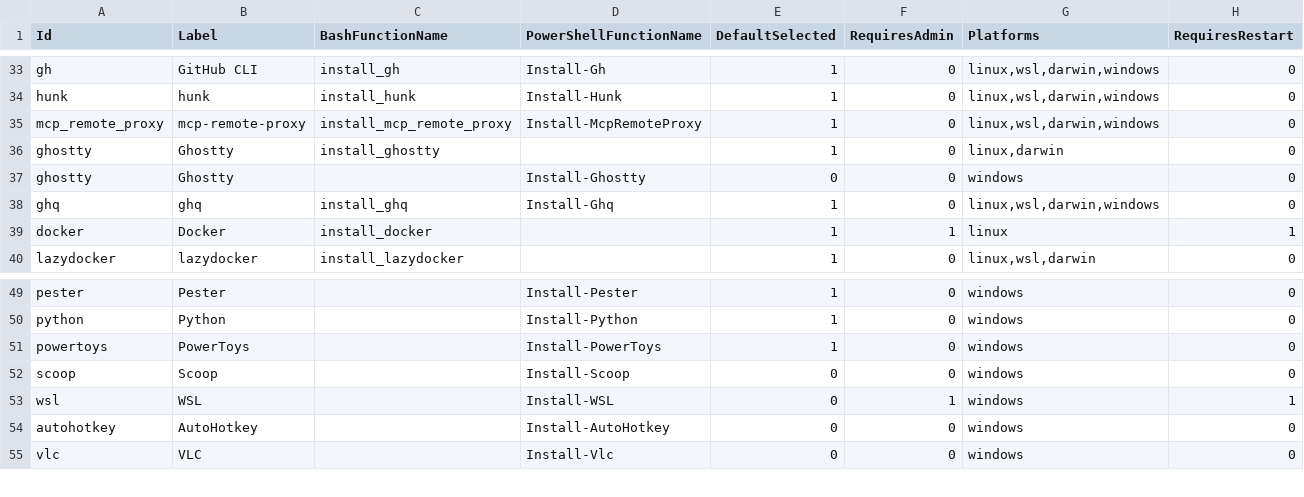
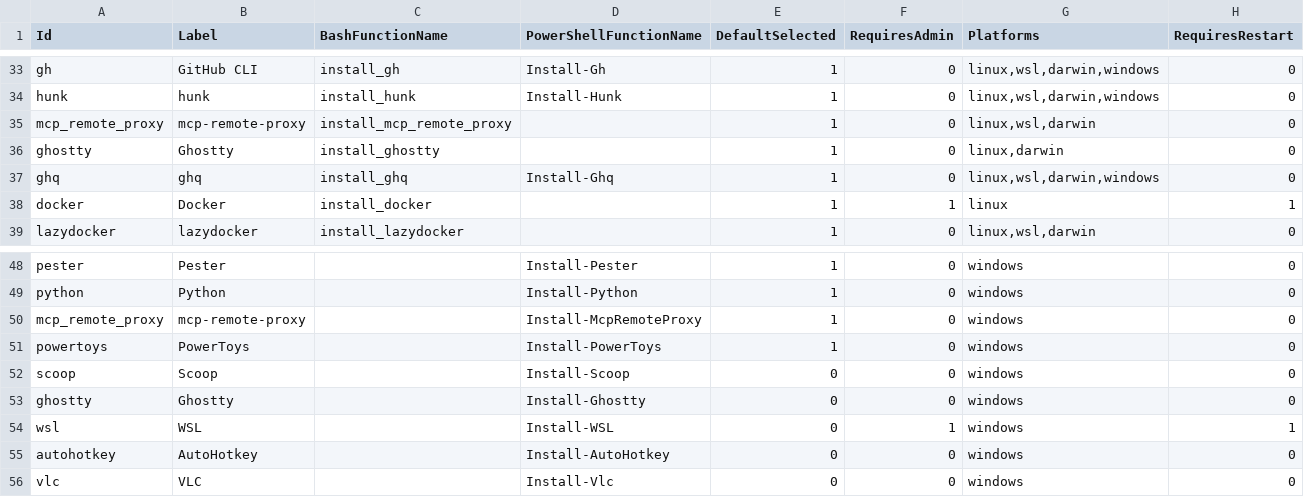
Before and after one commit to guidomodarelli/system-config, a CSV file: scripts/setup/setup.catalog.csv, drawn as a sheet; only a part is shown, gaps mark what is left out.

```diff
--- a/scripts/setup/setup.catalog.csv
+++ b/scripts/setup/setup.catalog.csv
@@ -34,5 +34,4 @@ gh|GitHub CLI|install_gh|Install-Gh|1|0|linux,wsl,darwin,windows|0
 hunk|hunk|install_hunk|Install-Hunk|1|0|linux,wsl,darwin,windows|0
-mcp_remote_proxy|mcp-remote-proxy|install_mcp_remote_proxy|Install-McpRemoteProxy|1|0|linux,wsl,darwin,windows|0
+mcp_remote_proxy|mcp-remote-proxy|install_mcp_remote_proxy||1|0|linux,wsl,darwin|0
 ghostty|Ghostty|install_ghostty||1|0|linux,darwin|0
-ghostty|Ghostty||Install-Ghostty|0|0|windows|0
 ghq|ghq|install_ghq|Install-Ghq|1|0|linux,wsl,darwin,windows|0
@@ -50,4 +49,6 @@ pester|Pester||Install-Pester|1|0|windows|0
 python|Python||Install-Python|1|0|windows|0
+mcp_remote_proxy|mcp-remote-proxy||Install-McpRemoteProxy|1|0|windows|0
 powertoys|PowerToys||Install-PowerToys|1|0|windows|0
 scoop|Scoop||Install-Scoop|0|0|windows|0
+ghostty|Ghostty||Install-Ghostty|0|0|windows|0
 wsl|WSL||Install-WSL|0|1|windows|1
```
Also changed, not shown: 7 other files.
